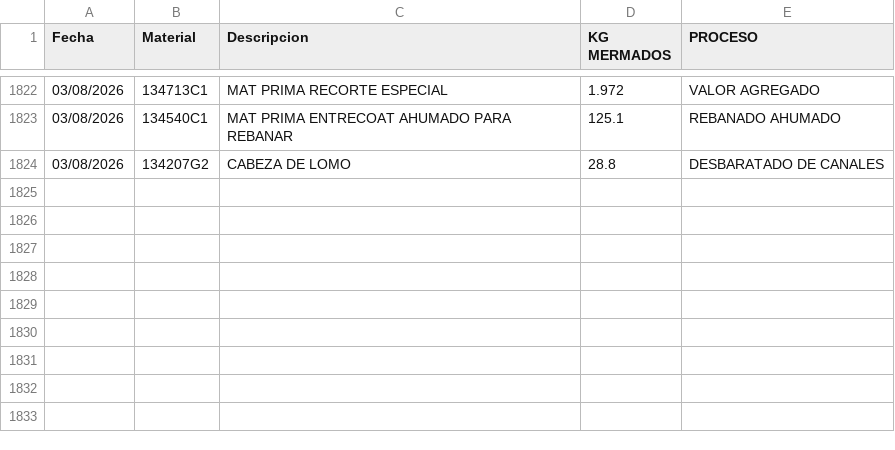
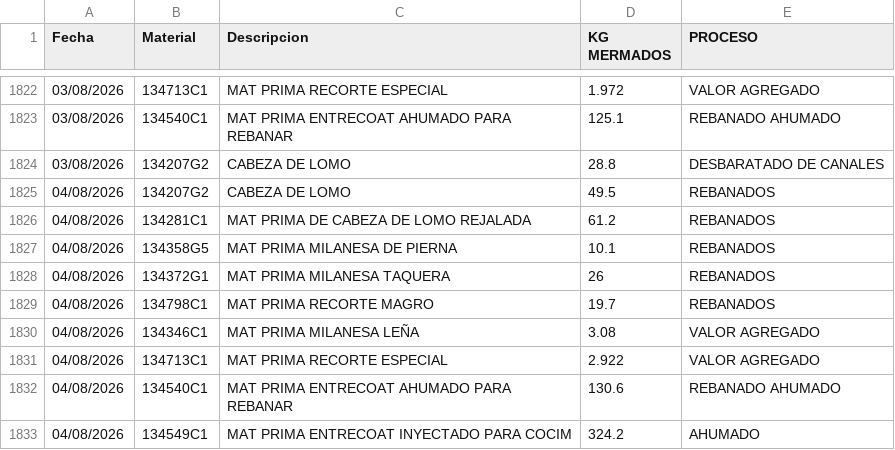
Before and after one commit to rosaliolh/basedatos, a CSV file: registrodemermaprocesosirapuato.csv, drawn as a sheet; only a part is shown, gaps mark what is left out; the diff names each change by its address in the sheet, - before the commit and + after, or states it on an @@ line.

Commit message:
Update registrodemermaprocesosirapuato.csv

```diff
--- a/registrodemermaprocesosirapuato.csv
+++ b/registrodemermaprocesosirapuato.csv
+row 1825: 04/08/2026 | 134207G2 | CABEZA DE LOMO | 49.5 | REBANADOS
+row 1826: 04/08/2026 | 134281C1 | MAT PRIMA DE CABEZA DE LOMO REJALADA | 61.2 | REBANADOS
+row 1827: 04/08/2026 | 134358G5 | MAT PRIMA MILANESA DE PIERNA | 10.1 | REBANADOS
+row 1828: 04/08/2026 | 134372G1 | MAT PRIMA MILANESA TAQUERA | 26 | REBANADOS
+row 1829: 04/08/2026 | 134798C1 | MAT PRIMA RECORTE MAGRO | 19.7 | REBANADOS
+row 1830: 04/08/2026 | 134346C1 | MAT PRIMA MILANESA LEÑA | 3.08 | VALOR AGREGADO
+row 1831: 04/08/2026 | 134713C1 | MAT PRIMA RECORTE ESPECIAL | 2.922 | VALOR AGREGADO
+row 1832: 04/08/2026 | 134540C1 | MAT PRIMA ENTRECOAT AHUMADO PARA REBANAR | 130.6 | REBANADO AHUMADO
+row 1833: 04/08/2026 | 134549C1 | MAT PRIMA ENTRECOAT INYECTADO PARA COCIM | 324.2 | AHUMADO
```
